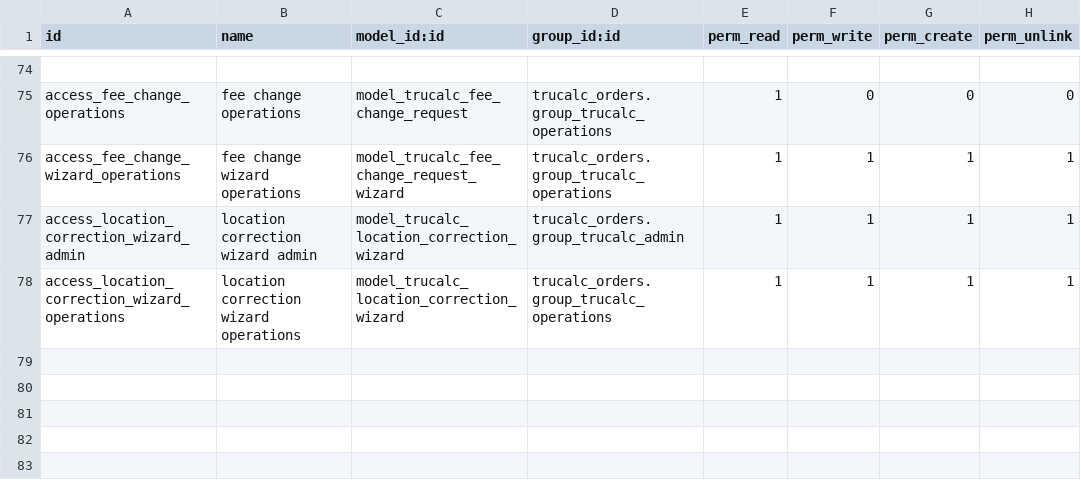
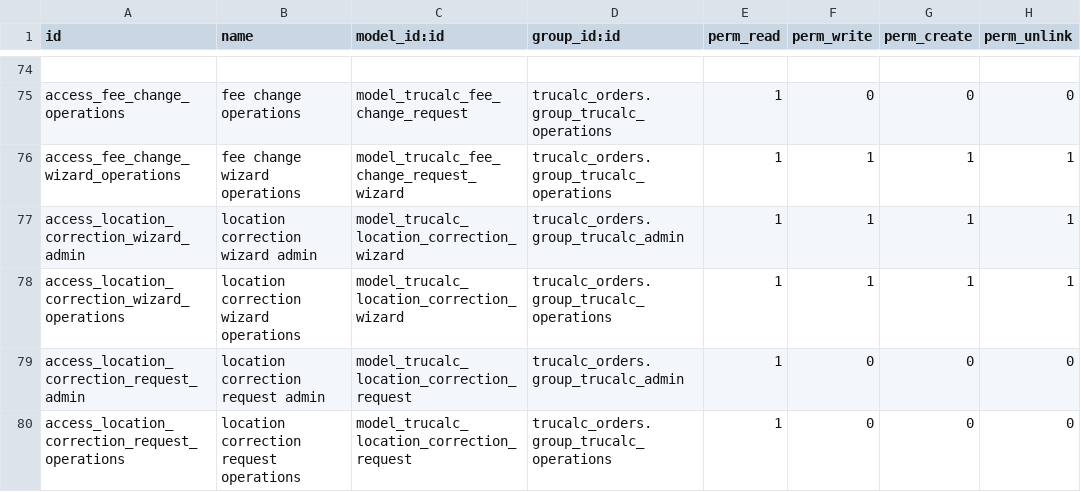
Before and after one commit to tnfirstflight-art/trucalc_orders, a CSV file: security/ir.model.access.csv, drawn as a sheet; only a part is shown, gaps mark what is left out.

Commit message:
Pre-5A Location Correction B: add controlled higher-fee corrections

```diff
--- a/security/ir.model.access.csv
+++ b/security/ir.model.access.csv
@@ -78 +78,3 @@ access_location_correction_wizard_admin,location correction wizard admin,model_t
 access_location_correction_wizard_operations,location correction wizard operations,model_trucalc_location_correction_wizard,trucalc_orders.group_trucalc_operations,1,1,1,1
+access_location_correction_request_admin,location correction request admin,model_trucalc_location_correction_request,trucalc_orders.group_trucalc_admin,1,0,0,0
+access_location_correction_request_operations,location correction request operations,model_trucalc_location_correction_request,trucalc_orders.group_trucalc_operations,1,0,0,0
```
Also changed, not shown: 24 other files.
